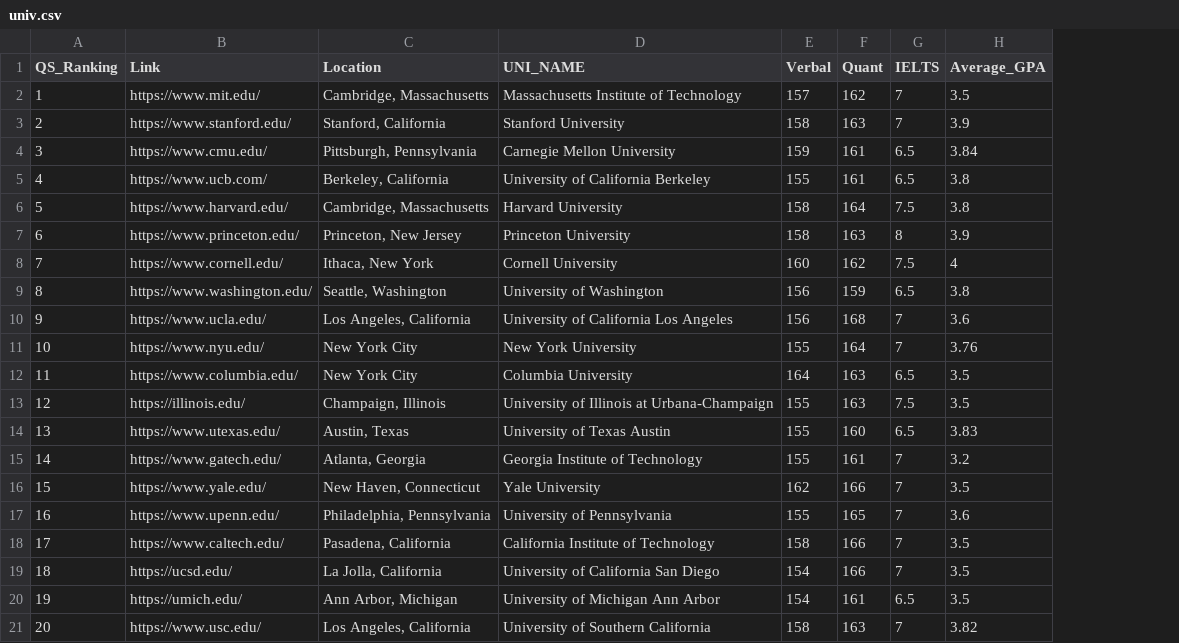
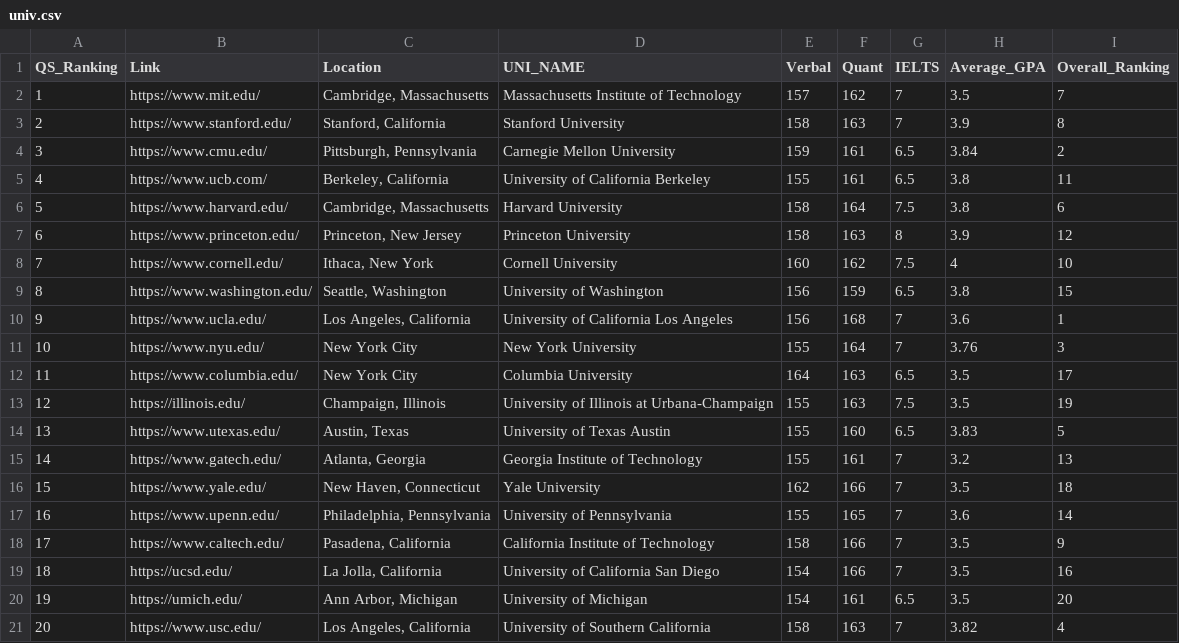
Before and after one commit to SreenivasDheeraj/unisearch, a CSV file: unisearch/app/univ.csv, drawn as a sheet; the diff names each change by its address in the sheet, - before the commit and + after, or states it on an @@ line.

```diff
--- a/unisearch/app/univ.csv
+++ b/unisearch/app/univ.csv
+column I (Overall_Ranking), rows 2-21: 7 | 8 | 2 | 11 | 6 | 12 | 10 | 15 | 1 | 3 | 17 | 19 | 5 | 13 | 18 | 14 | 9 | 16 | 20 | 4
-D20 (UNI_NAME): University of Michigan Ann Arbor
+D20 (UNI_NAME): University of Michigan
```
Also changed, not shown: 8 other files.
